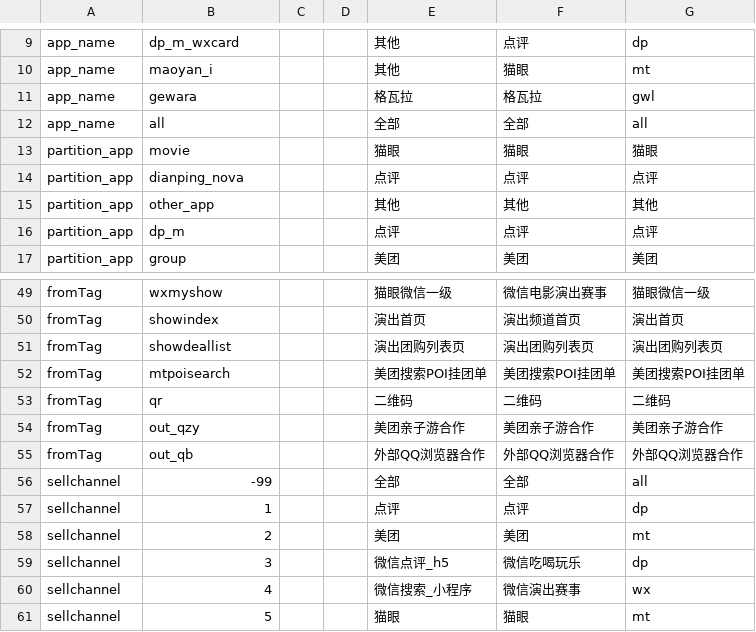
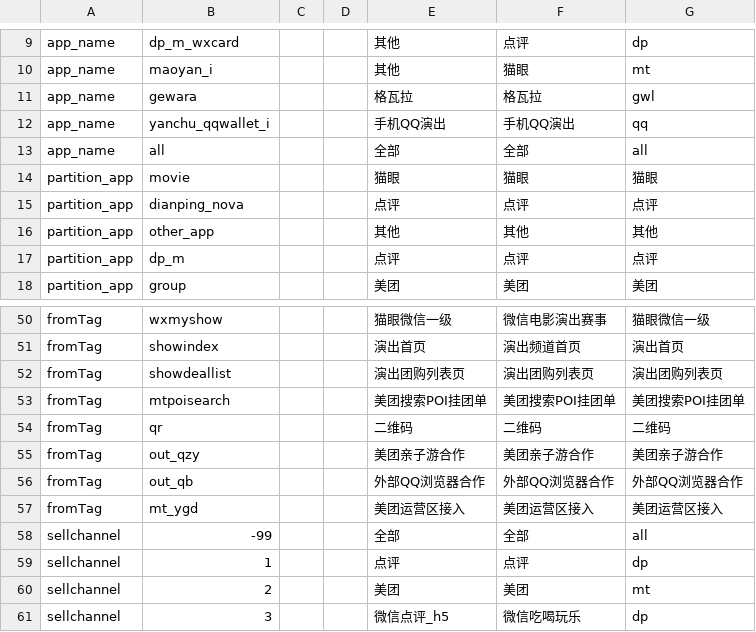
Before and after one commit to fnfly2005/omy_code, a CSV file: table/myshow_dictionary_s.csv, drawn as a sheet; only a part is shown, gaps mark what is left out; the shorter side is filled out with more unchanged rows; the diff names each change by its address in the sheet, - before the commit and + after, or states it on an @@ line.

Commit message:
20180605

```diff
--- a/table/myshow_dictionary_s.csv
+++ b/table/myshow_dictionary_s.csv
+row 12: app_name | yanchu_qqwallet_i |  |  | 手机QQ演出 | 手机QQ演出 | qq
+row 57: fromTag | mt_ygd |  |  | 美团运营区接入 | 美团运营区接入 | 美团运营区接入
```
